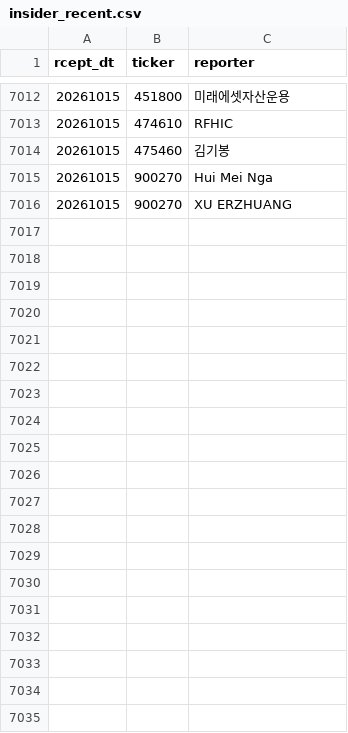
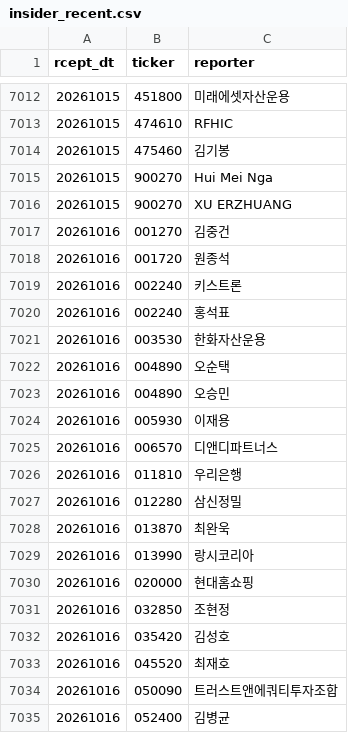
Before and after one commit to bamhobak/kospi-volume, a CSV file: data/insider_recent.csv, drawn as a sheet; only a part is shown, gaps mark what is left out; the diff covers the shown part only.

```diff
--- a/data/insider_recent.csv
+++ b/data/insider_recent.csv
@@ -7016 +7016,20 @@ rcept_dt,ticker,reporter
 20261015,900270,XU ERZHUANG
+20261016,001270,김중건
+20261016,001720,원종석
+20261016,002240,키스트론
+20261016,002240,홍석표
+20261016,003530,한화자산운용
+20261016,004890,오순택
+20261016,004890,오승민
+20261016,005930,이재용
+20261016,006570,디앤디파트너스
+20261016,011810,우리은행
+20261016,012280,삼신정밀
+20261016,013870,최완욱
+20261016,013990,랑시코리아
+20261016,020000,현대홈쇼핑
+20261016,032850,조현정
+20261016,035420,김성호
+20261016,045520,최재호
+20261016,050090,트러스트앤에쿼티투자조합
+20261016,052400,김병균
```
Also changed, not shown: 29 added rows elsewhere in this file, data/credit_recent.csv, data/dilution_recent.csv, 9 other files.
